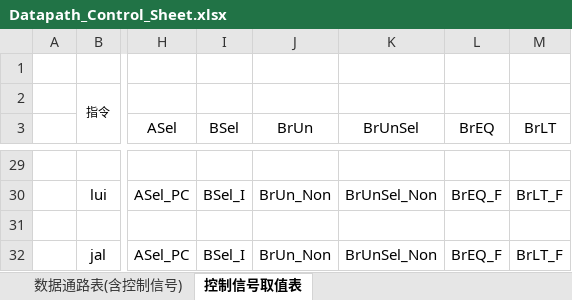
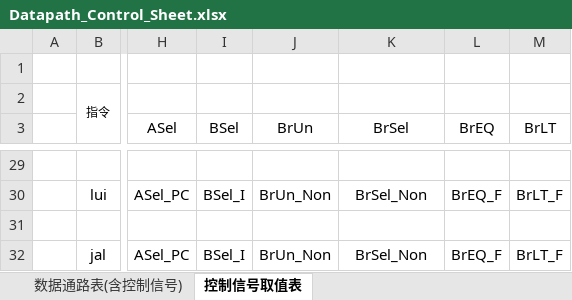
Before and after one commit to huang-feiyu/CPU-Design, an Excel workbook: Datapath_Control_Sheet.xlsx, sheet 控制信号取值表, drawn as a sheet; only a part is shown, gaps mark what is left out; values as stored, in another font and other column widths than the file's, no borders; the diff covers the shown part only; the diff names each change by its address in the sheet, - before the commit and + after, or states it on an @@ line.

```diff
--- a/Datapath_Control_Sheet.xlsx (sheet 控制信号取值表)
+++ b/Datapath_Control_Sheet.xlsx (sheet 控制信号取值表)
-K3: BrUnSel
+K3: BrSel
-K30 (BrSel): BrUnSel_Non
+K30 (BrSel): BrSel_Non
-K32 (BrSel): BrUnSel_Non
+K32 (BrSel): BrSel_Non
```
Also changed, not shown: 26 edited cells elsewhere in this sheet, sheet 数据通路表(含控制信号), 1 other file.
